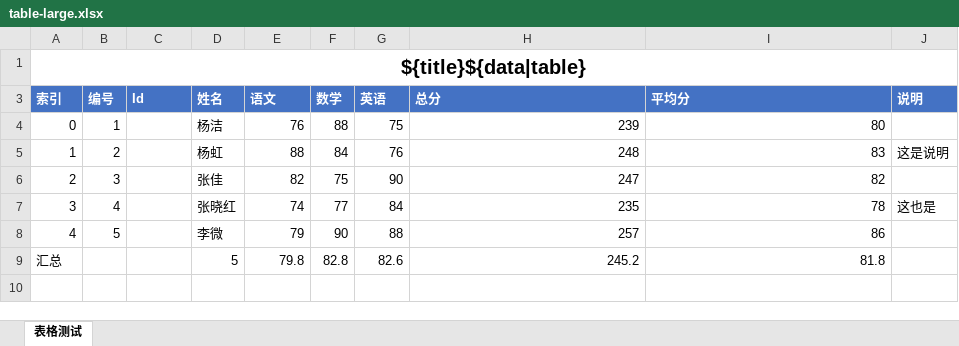
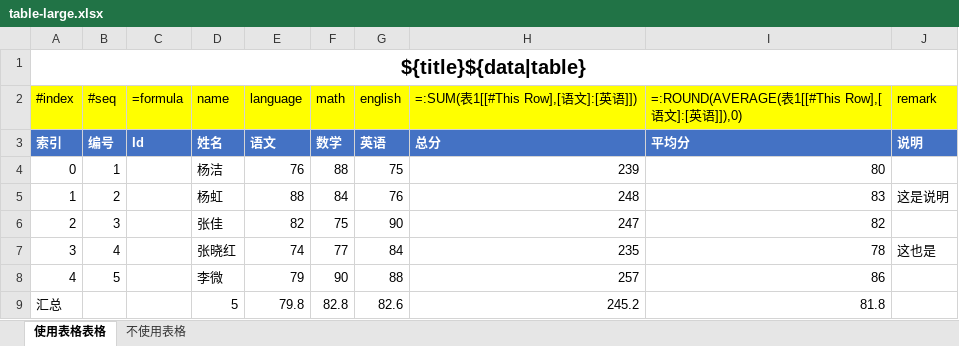
Before and after one commit to yanglb/xlsx-template, an Excel workbook: TemplateGOTests/data/table-large.xlsx, sheet 使用表格表格, drawn as a sheet; values as stored, in another font and other column widths than the file's, no borders; table styles not drawn; the diff names each change by its address in the sheet, - before the commit and + after, or states it on an @@ line.

```diff
--- a/TemplateGOTests/data/table-large.xlsx (sheet 使用表格表格)
+++ b/TemplateGOTests/data/table-large.xlsx (sheet 使用表格表格)
-sheet tab: 表格测试
+sheet tab: 使用表格表格
+sheet tab: 不使用表格
+row 2: #index | #seq | =formula | name | language | math | english | =:SUM(表1[[#This Row],[语文]:[英语]]) | =:ROUND(AVERAGE(表1[[#This Row],[语文]:[英语]]),0) | remark
```
Also changed, not shown: hidden cells, 2 other files.
